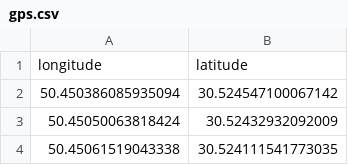
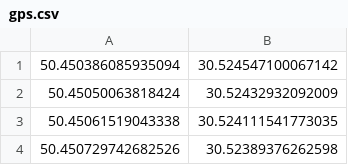
Before and after one commit to T1nG3R/My_IoT, a CSV file: agent/src/data/gps.csv, drawn as a sheet; only a part is shown; the shorter side is filled out with more unchanged rows.

```diff
--- a/agent/src/data/gps.csv
+++ b/agent/src/data/gps.csv
@@ -1,2 +1 @@
-longitude,latitude
 50.450386085935094,30.524547100067142
```
Also changed, not shown: agent/src/data/accelerometer.csv, 32 other files.
